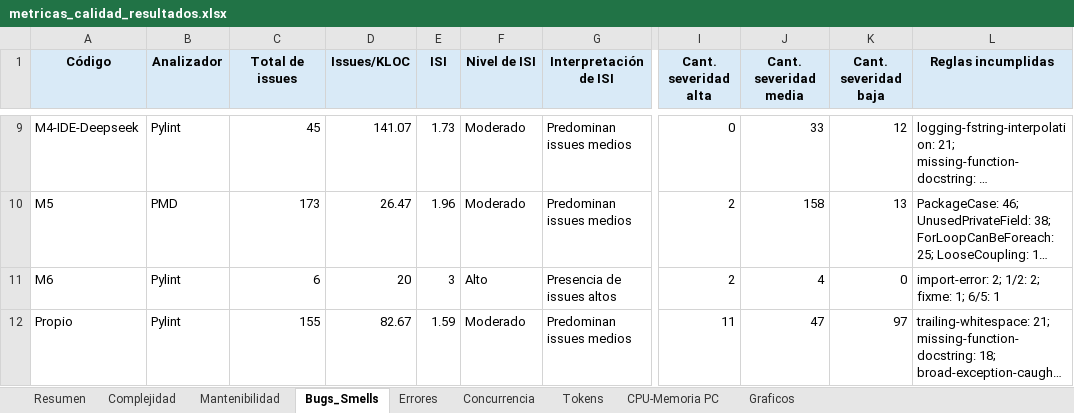
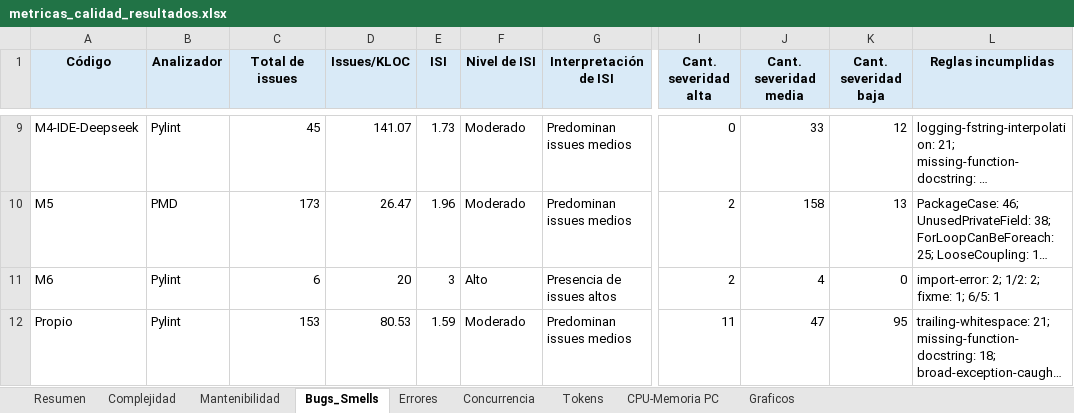
Before and after one commit to soa-pc-unlam/proyecto_code_ia, an Excel workbook: medidor de metricas/automatizacion_completa/metricas_calidad_resultados.xlsx, sheet Bugs_Smells, drawn as a sheet; only a part is shown, gaps mark what is left out; long unchanged cells end in …; values as stored, in another font and other column widths than the file's, no borders; the diff names each change by its address in the sheet, - before the commit and + after, or states it on an @@ line.

```diff
--- a/medidor de metricas/automatizacion_completa/metricas_calidad_resultados.xlsx (sheet Bugs_Smells)
+++ b/medidor de metricas/automatizacion_completa/metricas_calidad_resultados.xlsx (sheet Bugs_Smells)
-C12 (Total de issues): 155
+C12 (Total de issues): 153
-D12 (Issues/KLOC): 82.67
+D12 (Issues/KLOC): 80.53
-K12 (Cant. severidad baja): 97
+K12 (Cant. severidad baja): 95
```
Also changed, not shown: sheet Resumen, sheet Complejidad, sheet Mantenibilidad, charts or pictures, 2 other files.
